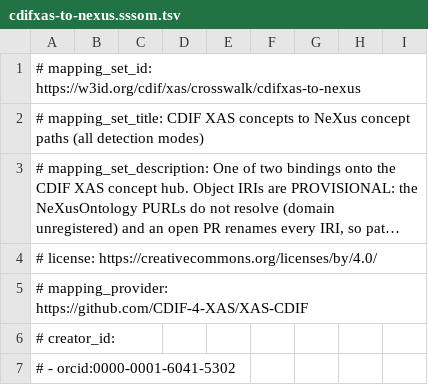
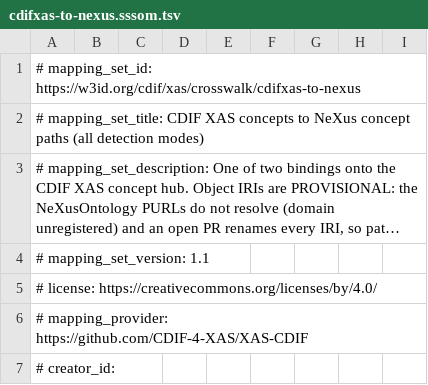
Before and after one commit to CDIF-4-XAS/XAS-CDIF, a TSV file: crosswalk/cdifxas-to-nexus.sssom.tsv, drawn as a sheet; only a part is shown; the shorter side is filled out with more unchanged rows; long unchanged cells end in …; the diff names each change by its address in the sheet, - before the commit and + after, or states it on an @@ line.

```diff
--- a/crosswalk/cdifxas-to-nexus.sssom.tsv
+++ b/crosswalk/cdifxas-to-nexus.sssom.tsv
+row 4: # mapping_set_version: 1.1
```
Also changed, not shown: crosswalk/cdifxas-placement.tsv, crosswalk/cdifxas-units.tsv, 11 other files.
